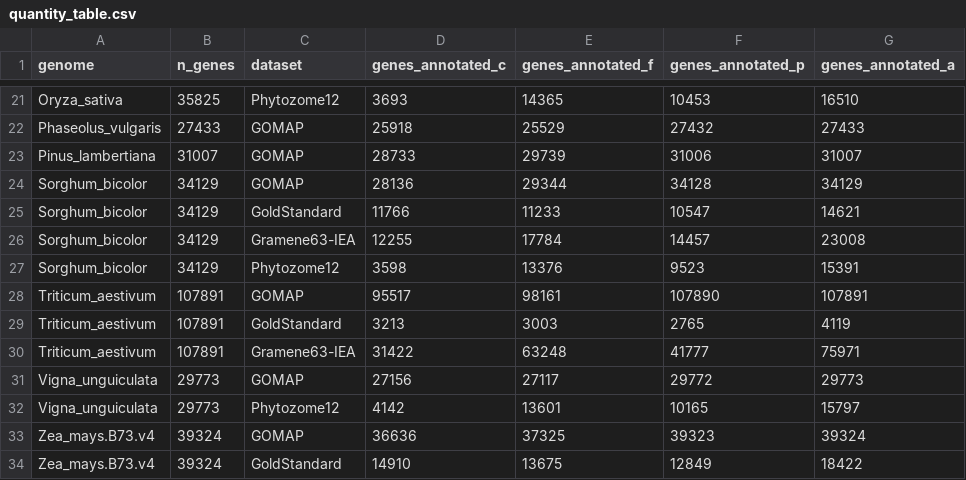
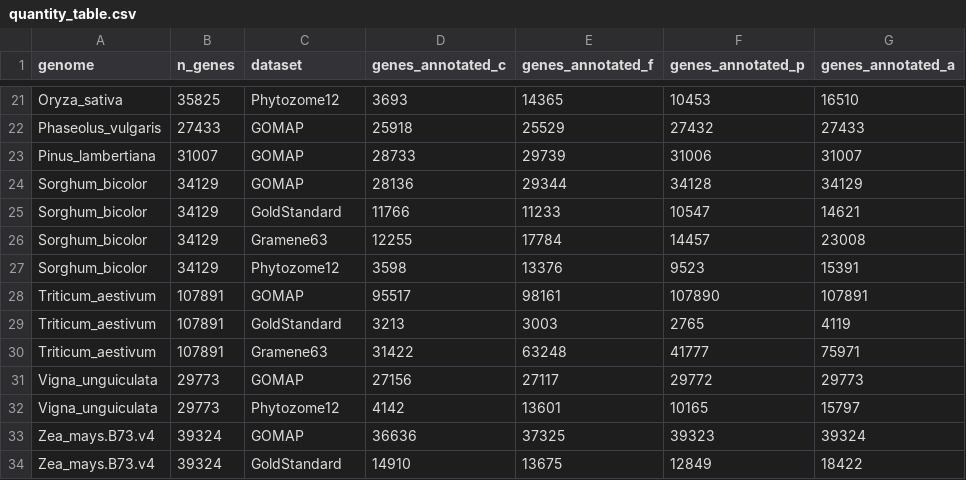
Before and after one commit to LeilaFattel/GOMAP-Paper-2019.1, a CSV file: analyses/quantity/results/quantity_table.csv, drawn as a sheet; only a part is shown, gaps mark what is left out; the diff covers the shown part only; the diff names each change by its address in the sheet, - before the commit and + after, or states it on an @@ line.

```diff
--- a/analyses/quantity/results/quantity_table.csv
+++ b/analyses/quantity/results/quantity_table.csv
-C26 (dataset): Gramene63-IEA
+C26 (dataset): Gramene63
-C30 (dataset): Gramene63-IEA
+C30 (dataset): Gramene63
```
Also changed, not shown: 5 edited cells elsewhere in this file, analyses/cleanup/results/cleanup_table.csv, analyses/quality/results/quality_table.csv, 14 other files.
